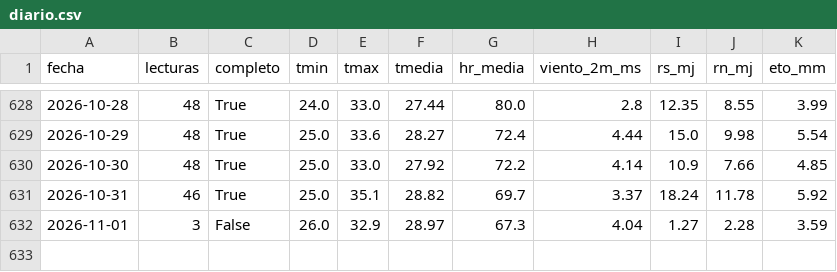
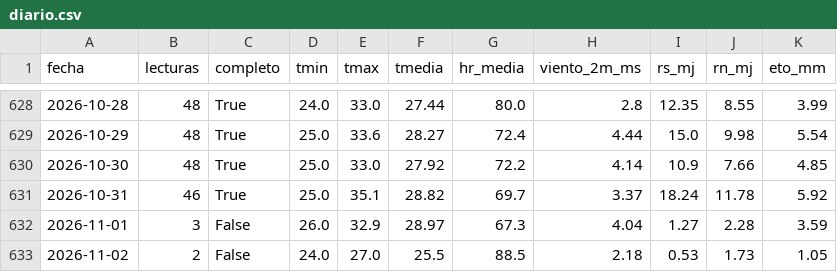
Before and after one commit to JosueValdiviezoS/Cecasp, a CSV file: data/diario.csv, drawn as a sheet; only a part is shown, gaps mark what is left out; the diff names each change by its address in the sheet, - before the commit and + after, or states it on an @@ line.

```diff
--- a/data/diario.csv
+++ b/data/diario.csv
+row 633: 2026-11-02 | 2 | False | 24.0 | 27.0 | 25.5 | 88.5 | 2.18 | 0.53 | 1.73 | 1.05
```
Also changed, not shown: data/etc_diaria.csv, 2 other files.
